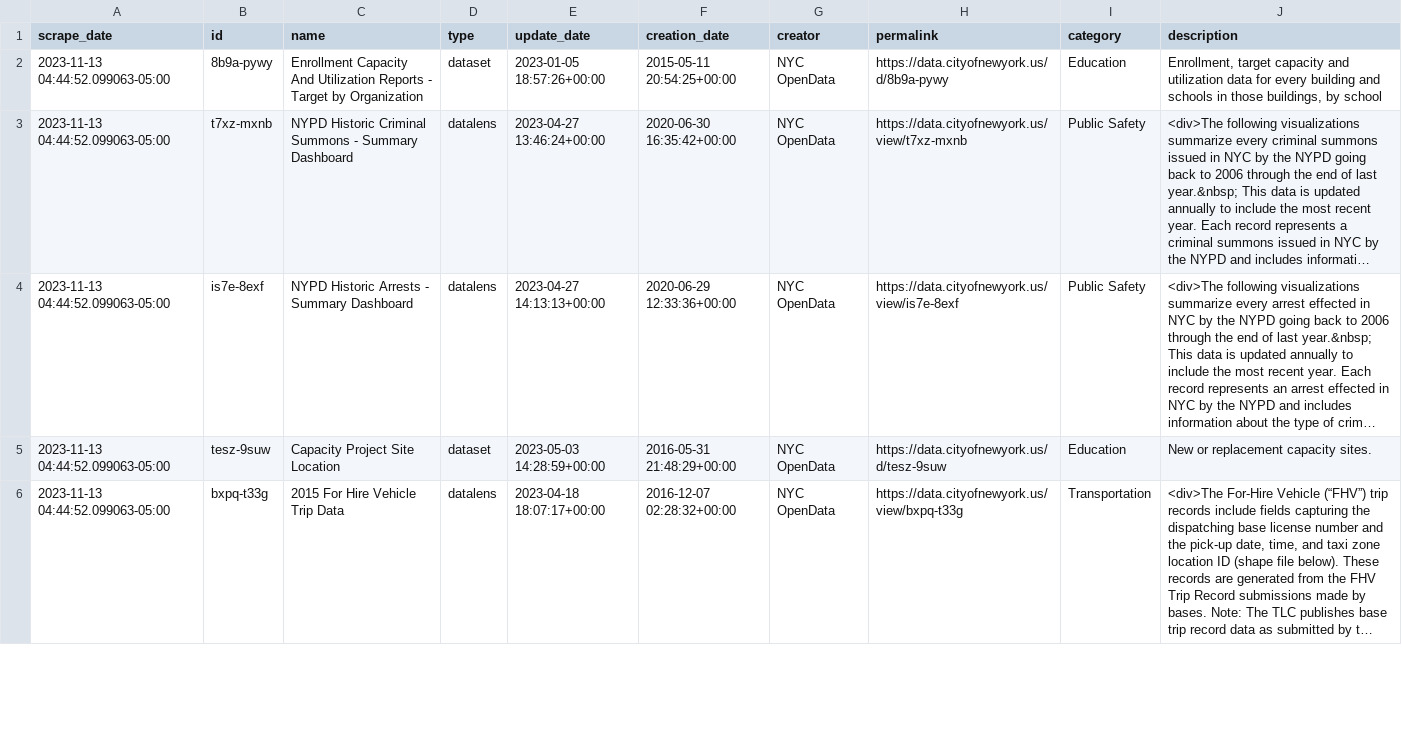
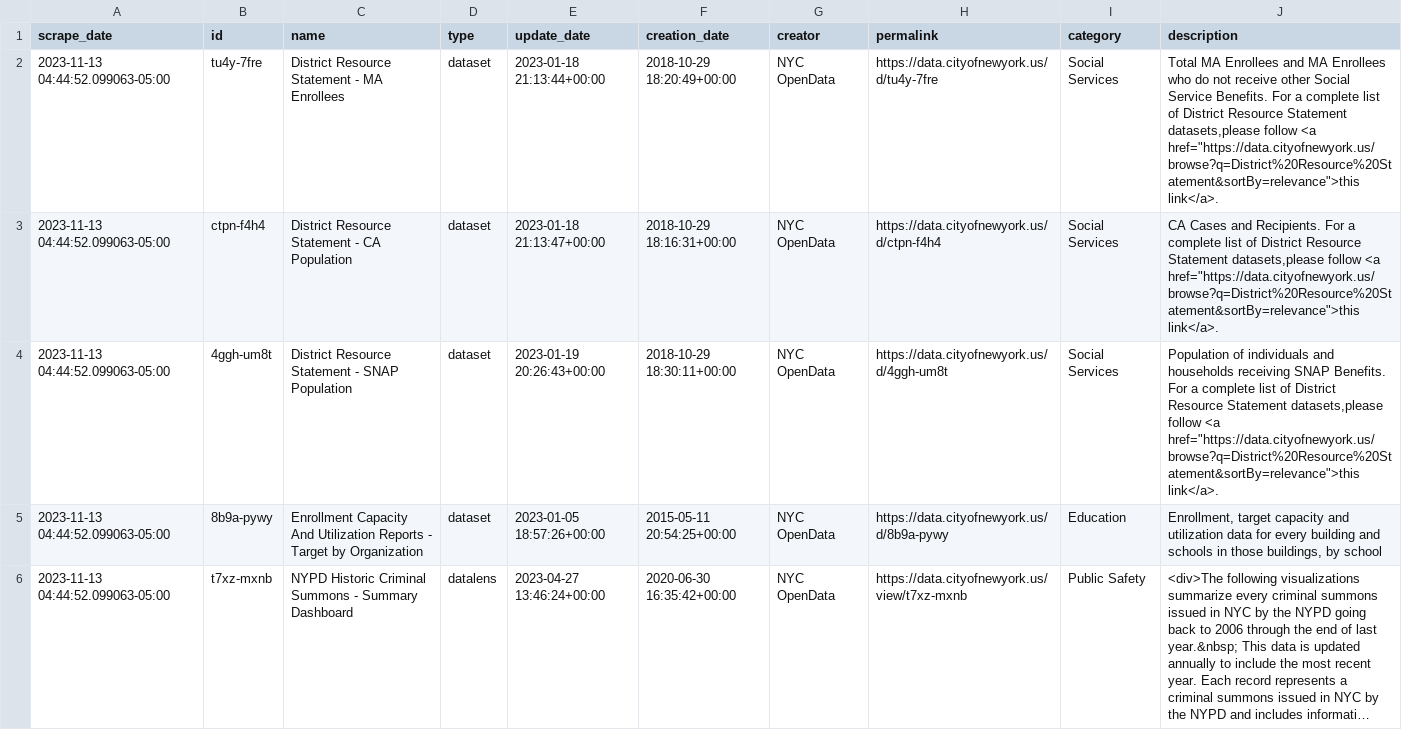
Before and after one commit to palewire/nyc-open-data-monitor, a CSV file: data/clean/deleted.csv, drawn as a sheet; only a part is shown; the shorter side is filled out with more unchanged rows; long unchanged cells end in ….

```diff
--- a/data/clean/deleted.csv
+++ b/data/clean/deleted.csv
@@ -1,2 +1,5 @@
 scrape_date,id,name,type,update_date,creation_date,creator,permalink,category,description
+2023-11-13 04:44:52.099063-05:00,tu4y-7fre,District Resource Statement - MA Enrollees,dataset,2023-01-18 21:13:44+00:00,2018-10-29 18:20:49+00:00,NYC OpenData,https://data.cityofnewyork.us/d/tu4y-7fre,Social Services,"Total MA Enrollees and MA Enrollees who do not receive other Social Service Benefits. For a complete list of District Resource Statement datasets,please follow <a href=""https://data.cityofnewyork.us/browse?q=District%20Resource%20Statement&sortBy=relevance"">this link</a>."
+2023-11-13 04:44:52.099063-05:00,ctpn-f4h4,District Resource Statement - CA Population,dataset,2023-01-18 21:13:47+00:00,2018-10-29 18:16:31+00:00,NYC OpenData,https://data.cityofnewyork.us/d/ctpn-f4h4,Social Services,"CA Cases and Recipients. For a complete list of District Resource Statement datasets,please follow <a href=""https://data.cityofnewyork.us/browse?q=District%20Resource%20Statement&sortBy=relevance"">this link</a>."
+2023-11-13 04:44:52.099063-05:00,4ggh-um8t,District Resource Statement - SNAP Population,dataset,2023-01-19 20:26:43+00:00,2018-10-29 18:30:11+00:00,NYC OpenData,https://data.cityofnewyork.us/d/4ggh-um8t,Social Services,"Population of individuals and households receiving SNAP Benefits. For a complete list of District Resource Statement datasets,please follow <a href=""https://data.cityofnewyork.us/browse?q=District%20Resource%20Statement&sortBy=relevance"">this link</a>."
 2023-11-13 04:44:52.099063-05:00,8b9a-pywy,Enrollment Capacity And Utilization Reports - Target by Organization,dataset,2023-01-05 18:57:26+00:00,2015-05-11 20:54:25+00:00,NYC OpenData,https://data.cityofnewyork.us/d/8b9a-pywy,Education,"Enrollment, target capacity and utilization data for every building and schools in those buildings, by school"
```
Also changed, not shown: data/clean/creations_by_month.csv, data/clean/creator_counts.csv, 10 other files.
